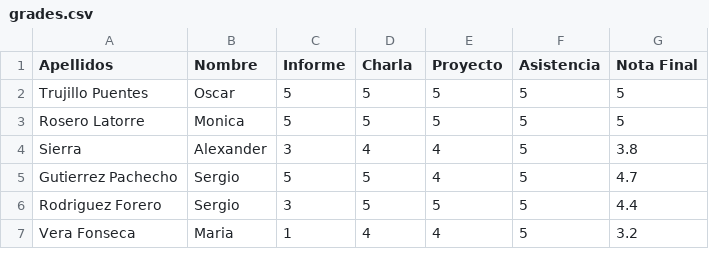
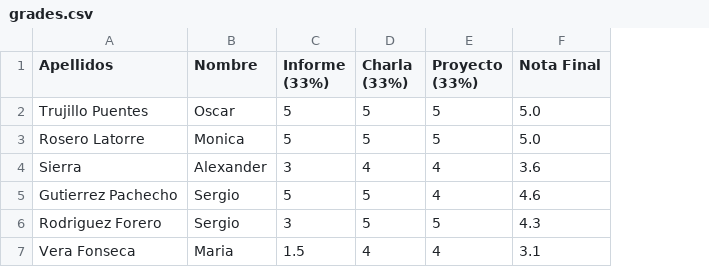
Before and after one commit to forero/TallerAstronomia, a CSV file: grades/201610/grades.csv, drawn as a sheet; removed rows and columns are numbered as before the commit, all else as after; the diff names each change by its address in the sheet, - before the commit and + after, or states it on an @@ line.

Commit message:
notas

```diff
--- a/grades/201610/grades.csv
+++ b/grades/201610/grades.csv
-column F (Asistencia), rows 2-7: all 5
-C1: Informe
+C1: Informe (33%)
-D1: Charla
+D1: Charla (33%)
-E1: Proyecto
+E1: Proyecto (33%)
-F2:F3 (Nota Final): 5
+F2:F3 (Nota Final): 5.0
-F4 (Nota Final): 3.8
+F4 (Nota Final): 3.6
-F5 (Nota Final): 4.7
+F5 (Nota Final): 4.6
-F6 (Nota Final): 4.4
+F6 (Nota Final): 4.3
-C7 (Informe (33%)): 1
+C7 (Informe (33%)): 1.5
-F7 (Nota Final): 3.2
+F7 (Nota Final): 3.1
```
